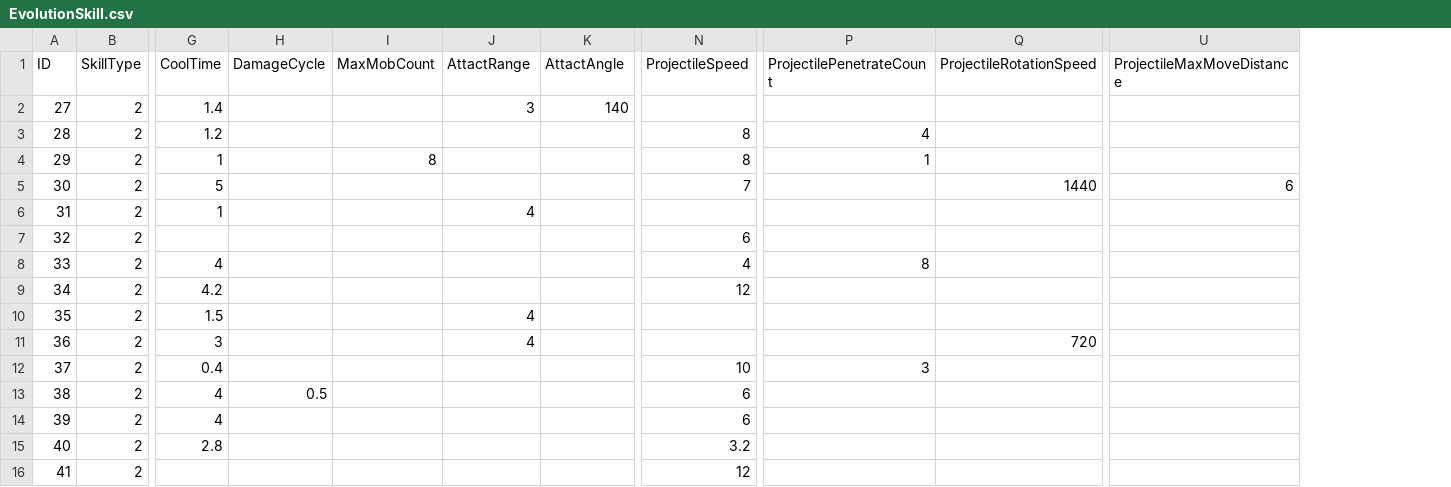
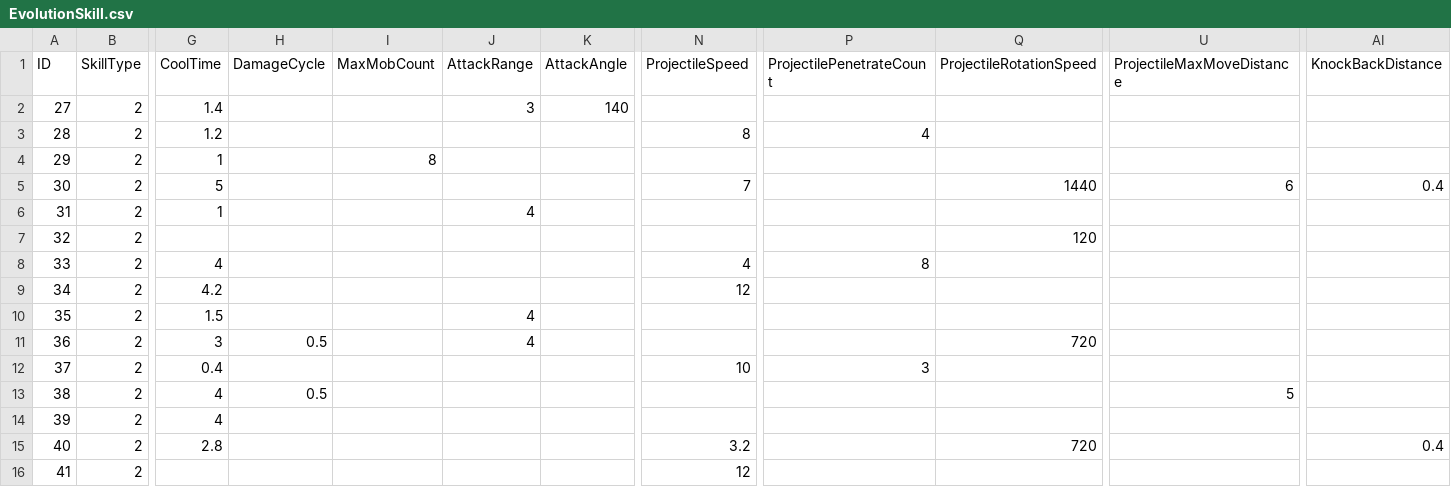
Before and after one commit to rhkrdnjswns/11MinuteHero, a CSV file: 11minuteHero_BuildProject/Assets/CSV/EvolutionSkill.csv, drawn as a sheet; only a part is shown, gaps mark what is left out; the diff names each change by its address in the sheet, - before the commit and + after, or states it on an @@ line.

Commit message:
24/05/01 이종민 ver 1_14 detail Active, EvolutionSkill CSV파일 수정 마검 데미지 추가, 스태프, 매직미사일 관통횟수 삭제 도깨비불, 화염 폭풍 투사체 스피드를 로테이션 스피드로 변경 성수 날아갈 거리를 MaxMoveDistnace에 추가 리노토로스 투사체 자전속도 추가 곡선으로 이동하는 투사체를 가진 스킬(스태프, 매직미사일, 화염폭탄, 충격폭탄, 성수, 기절폭탄)들의 투사체 스피드 제거 넉백 추가

```diff
--- a/11minuteHero_BuildProject/Assets/CSV/EvolutionSkill.csv
+++ b/11minuteHero_BuildProject/Assets/CSV/EvolutionSkill.csv
+column AI (KnockBackDistance), rows 5-15: 0.4 |  |  |  |  |  |  |  |  |  | 0.4
-J1: AttactRange
+J1: AttackRange
-K1: AttactAngle
+K1: AttackAngle
-N4 (ProjectileSpeed): 8
+N4 (ProjectileSpeed): (empty)
-P4 (ProjectilePenetrateCount): 1
+P4 (ProjectilePenetrateCount): (empty)
-N7 (ProjectileSpeed): 6
+N7 (ProjectileSpeed): (empty)
-Q7 (ProjectileRotationSpeed): (empty)
+Q7 (ProjectileRotationSpeed): 120
-H11 (DamageCycle): (empty)
+H11 (DamageCycle): 0.5
-N13:N14 (ProjectileSpeed): 6
+N13:N14 (ProjectileSpeed): (empty)
-U13 (ProjectileMaxMoveDistance): (empty)
+U13 (ProjectileMaxMoveDistance): 5
-Q15 (ProjectileRotationSpeed): (empty)
+Q15 (ProjectileRotationSpeed): 720
```
Also changed, not shown: 11minuteHero_BuildProject/Assets/CSV/ActiveSkill.csv.
